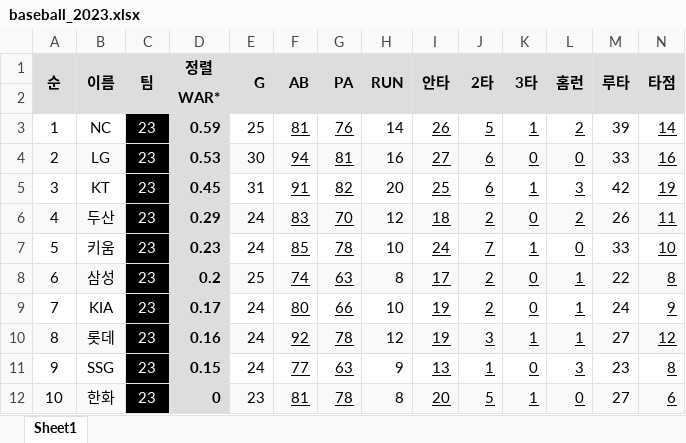
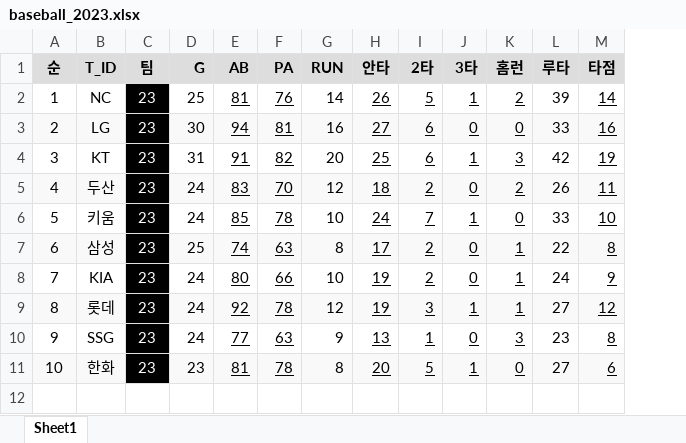
Before and after one commit to soyeun-data/407_Project, an Excel workbook: KBO_prediction_data/baseball_2023.xlsx, sheet Sheet1, drawn as a sheet; only a part is shown; values as stored, in another font and other column widths than the file's, no borders; removed rows and columns are numbered as before the commit, all else as after; rows hold the shown columns only; the diff covers the shown part only; the diff names each change by its address in the sheet, - before the commit and + after, or states it on an @@ line.

Commit message:
excel data feature name change

```diff
--- a/KBO_prediction_data/baseball_2023.xlsx (sheet Sheet1)
+++ b/KBO_prediction_data/baseball_2023.xlsx (sheet Sheet1)
-column D (정렬), rows 3-12: 0.59 | 0.53 | 0.45 | 0.29 | 0.23 | 0.2 | 0.17 | 0.16 | 0.15 | 0
-A1:A2 merged
-B1: 이름
+B1: T_ID
-B1:B2 merged
-C1:C2 merged
-E1:E2 merged
-F1:F2 merged
-G1:G2 merged
-H1:H2 merged
-I1:I2 merged
-J1:J2 merged
-K1:K2 merged
-L1:L2 merged
-M1:M2 merged
-N1:N2 merged
-row 2:  |  |  | WAR*
```
Also changed, not shown: merged cells elsewhere in this sheet.
